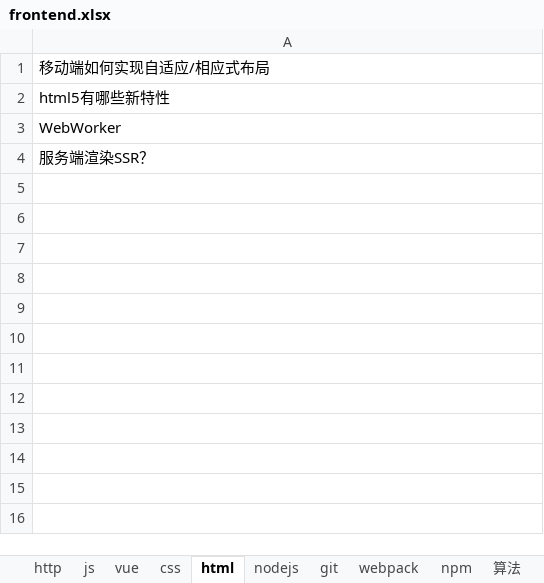
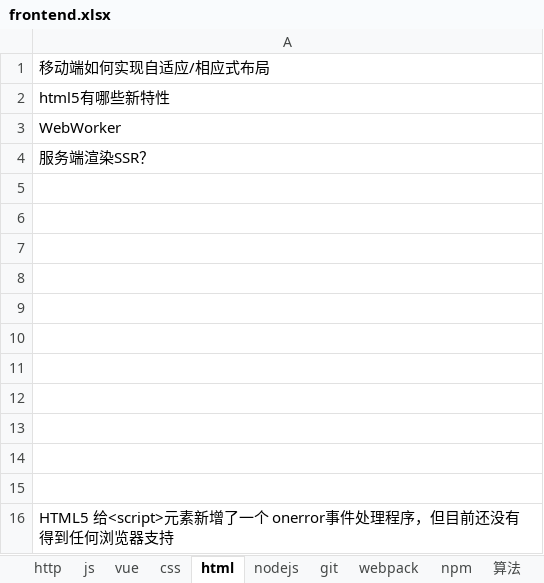
Before and after one commit to zhangxiaoying1991/zhangxiaoying1991, an Excel workbook: frontend.xlsx, sheet html, drawn as a sheet; values as stored, in another font and other column widths than the file's, no borders; the diff names each change by its address in the sheet, - before the commit and + after, or states it on an @@ line.

```diff
--- a/frontend.xlsx (sheet html)
+++ b/frontend.xlsx (sheet html)
+row 5: (empty)
+row 6: (empty)
+row 7: (empty)
+row 8: (empty)
+row 9: (empty)
+row 10: (empty)
+row 11: (empty)
+row 12: (empty)
+row 13: (empty)
+row 14: (empty)
+row 15: (empty)
+row 16: HTML5 给<script>元素新增了一个 onerror事件处理程序，但目前还没有得到任何浏览器支持
```
Also changed, not shown: sheet http, sheet js, sheet 综合.
